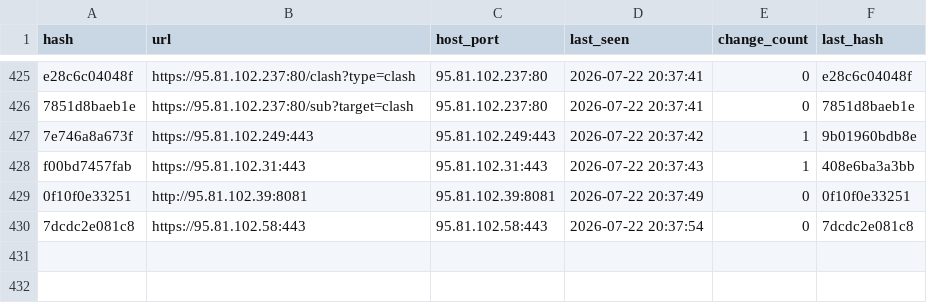
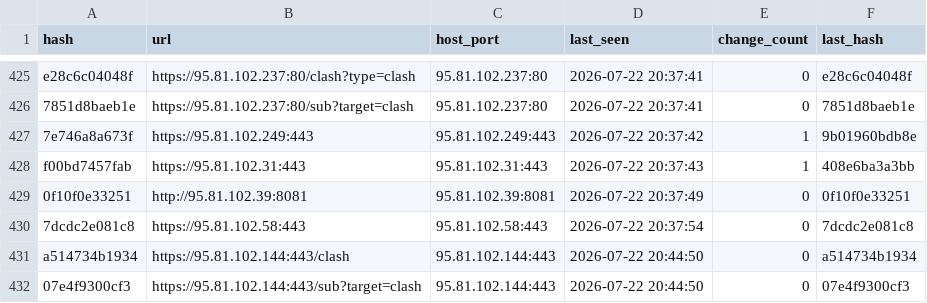
Before and after one commit to qjlxg/Barcode-Driver, a CSV file: scan_results.csv, drawn as a sheet; only a part is shown, gaps mark what is left out.

```diff
--- a/scan_results.csv
+++ b/scan_results.csv
@@ -430 +430,3 @@ f00bd7457fab,https://95.81.102.31:443,95.81.102.31:443,2026-07-22 20:37:43,1,408
 7dcdc2e081c8,https://95.81.102.58:443,95.81.102.58:443,2026-07-22 20:37:54,0,7dcdc2e081c8
+a514734b1934,https://95.81.102.144:443/clash,95.81.102.144:443,2026-07-22 20:44:50,0,a514734b1934
+07e4f9300cf3,https://95.81.102.144:443/sub?target=clash,95.81.102.144:443,2026-07-22 20:44:50,0,07e4f9300cf3
```
Also changed, not shown: 3 other files.
